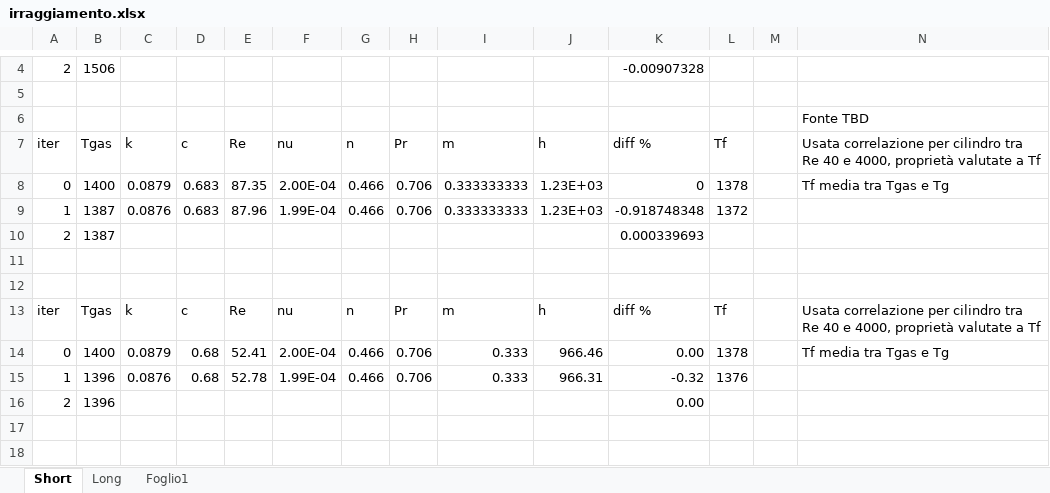
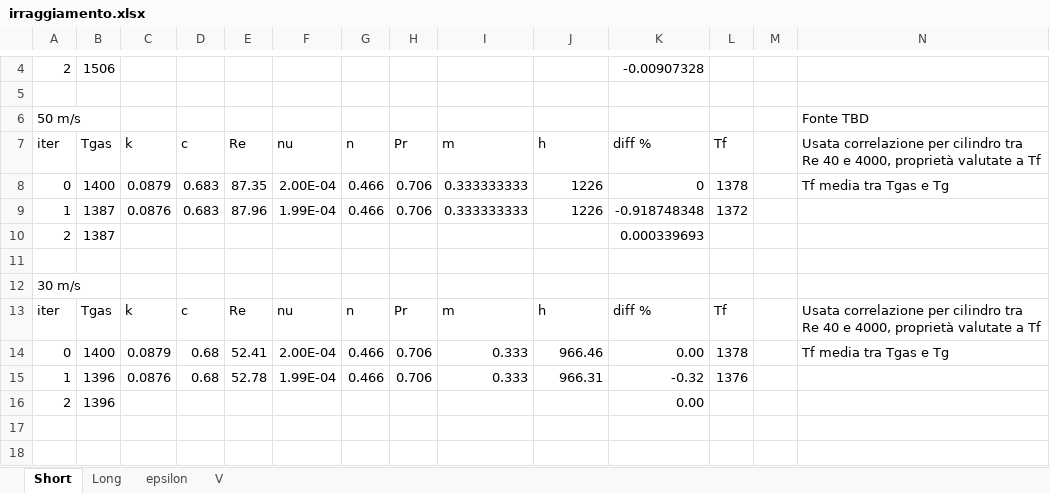
Before and after one commit to Andrea24900/sperimentazione-propulsori, an Excel workbook: sperimentazione nei propulsori/irraggiamento.xlsx, sheet Short, drawn as a sheet; only a part is shown, gaps mark what is left out; values as stored, in another font and other column widths than the file's, no borders; charts and pictures not drawn; the diff names each change by its address in the sheet, - before the commit and + after, or states it on an @@ line.

```diff
--- a/sperimentazione nei propulsori/irraggiamento.xlsx (sheet Short)
+++ b/sperimentazione nei propulsori/irraggiamento.xlsx (sheet Short)
-sheet tab: Foglio1
+sheet tab: epsilon
+sheet tab: V
-A6: (empty)
+A6: 50 m/s
-J8:J9: 1.23E+03
+J8:J9: 1226
-A12: (empty)
+A12: 30 m/s
```
Also changed, not shown: sheet Long, charts or pictures, 15 other files.
